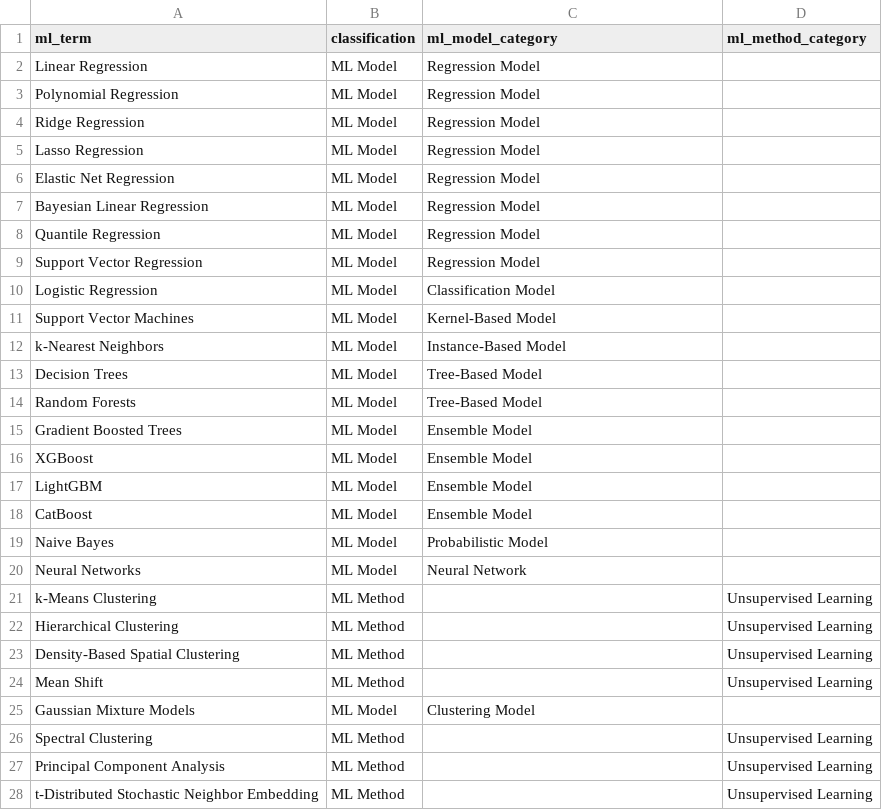
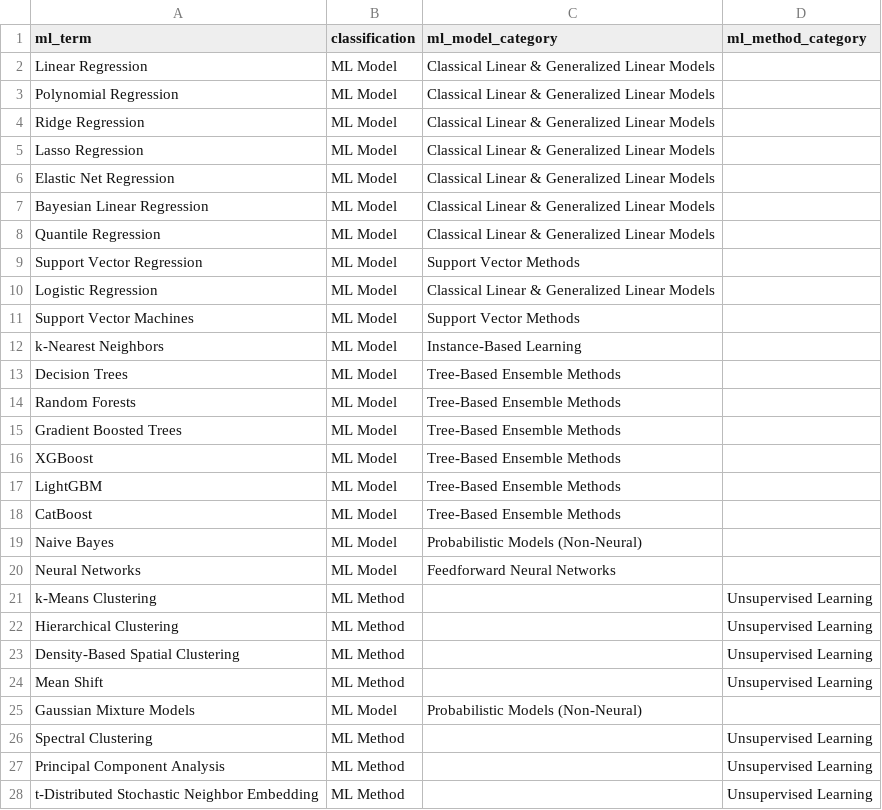
Before and after one commit to seyedrezamirkhani/ml-lncRNA, a CSV file: ml_term_classification.csv, drawn as a sheet; only a part is shown; the diff covers the shown part only.

Commit message:
changed ml_model_category and ml_method_category labels

```diff
--- a/ml_term_classification.csv
+++ b/ml_term_classification.csv
@@ -1,21 +1,21 @@
 ml_term,classification,ml_model_category,ml_method_category
-Linear Regression,ML Model,Regression Model,
-Polynomial Regression,ML Model,Regression Model,
-Ridge Regression,ML Model,Regression Model,
-Lasso Regression,ML Model,Regression Model,
-Elastic Net Regression,ML Model,Regression Model,
-Bayesian Linear Regression,ML Model,Regression Model,
-Quantile Regression,ML Model,Regression Model,
-Support Vector Regression,ML Model,Regression Model,
-Logistic Regression,ML Model,Classification Model,
-Support Vector Machines,ML Model,Kernel-Based Model,
-k-Nearest Neighbors,ML Model,Instance-Based Model,
-Decision Trees,ML Model,Tree-Based Model,
-Random Forests,ML Model,Tree-Based Model,
-Gradient Boosted Trees,ML Model,Ensemble Model,
-XGBoost,ML Model,Ensemble Model,
-LightGBM,ML Model,Ensemble Model,
-CatBoost,ML Model,Ensemble Model,
-Naive Bayes,ML Model,Probabilistic Model,
-Neural Networks,ML Model,Neural Network,
+Linear Regression,ML Model,Classical Linear & Generalized Linear Models,
+Polynomial Regression,ML Model,Classical Linear & Generalized Linear Models,
+Ridge Regression,ML Model,Classical Linear & Generalized Linear Models,
+Lasso Regression,ML Model,Classical Linear & Generalized Linear Models,
+Elastic Net Regression,ML Model,Classical Linear & Generalized Linear Models,
+Bayesian Linear Regression,ML Model,Classical Linear & Generalized Linear Models,
+Quantile Regression,ML Model,Classical Linear & Generalized Linear Models,
+Support Vector Regression,ML Model,Support Vector Methods,
+Logistic Regression,ML Model,Classical Linear & Generalized Linear Models,
+Support Vector Machines,ML Model,Support Vector Methods,
+k-Nearest Neighbors,ML Model,Instance-Based Learning,
+Decision Trees,ML Model,Tree-Based Ensemble Methods,
+Random Forests,ML Model,Tree-Based Ensemble Methods,
+Gradient Boosted Trees,ML Model,Tree-Based Ensemble Methods,
+XGBoost,ML Model,Tree-Based Ensemble Methods,
+LightGBM,ML Model,Tree-Based Ensemble Methods,
+CatBoost,ML Model,Tree-Based Ensemble Methods,
+Naive Bayes,ML Model,Probabilistic Models (Non-Neural),
+Neural Networks,ML Model,Feedforward Neural Networks,
 k-Means Clustering,ML Method,,Unsupervised Learning
@@ -24,3 +24,3 @@ Density-Based Spatial Clustering,ML Method,,Unsupervised Learning
 Mean Shift,ML Method,,Unsupervised Learning
-Gaussian Mixture Models,ML Model,Clustering Model,
+Gaussian Mixture Models,ML Model,Probabilistic Models (Non-Neural),
 Spectral Clustering,ML Method,,Unsupervised Learning
```
Also changed, not shown: 3 removed rows and 37 edited cells elsewhere in this file.
